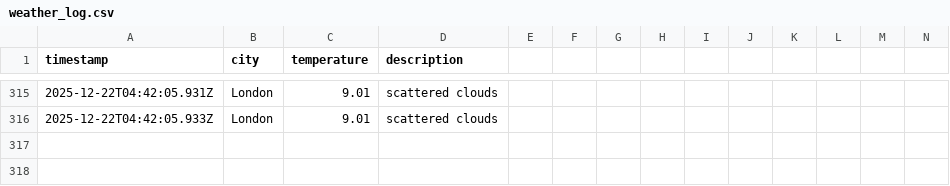
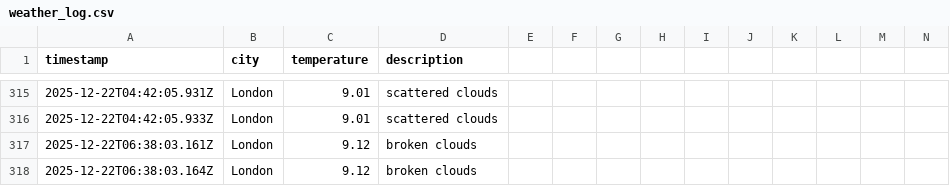
Before and after one commit to samcooper7/weather-ops-repo, a CSV file: data/weather_log.csv, drawn as a sheet; only a part is shown, gaps mark what is left out; rows hold the shown columns only; the diff names each change by its address in the sheet, - before the commit and + after, or states it on an @@ line.

```diff
--- a/data/weather_log.csv
+++ b/data/weather_log.csv
+row 317: 2025-12-22T06:38:03.161Z | London | 9.12 | broken clouds
+row 318: 2025-12-22T06:38:03.164Z | London | 9.12 | broken clouds
```
Also changed, not shown: 1 other file.
